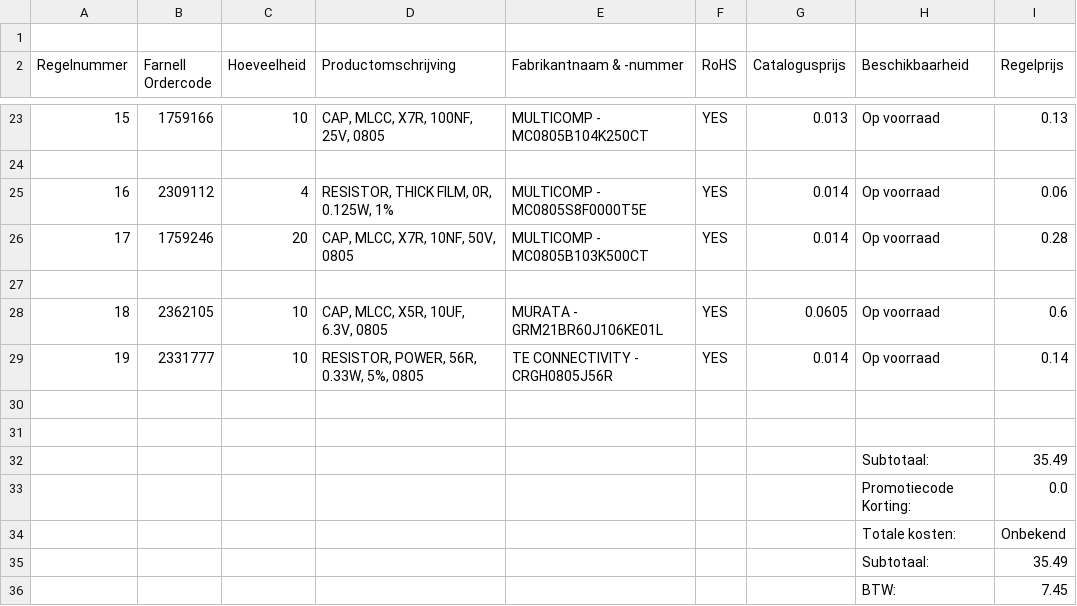
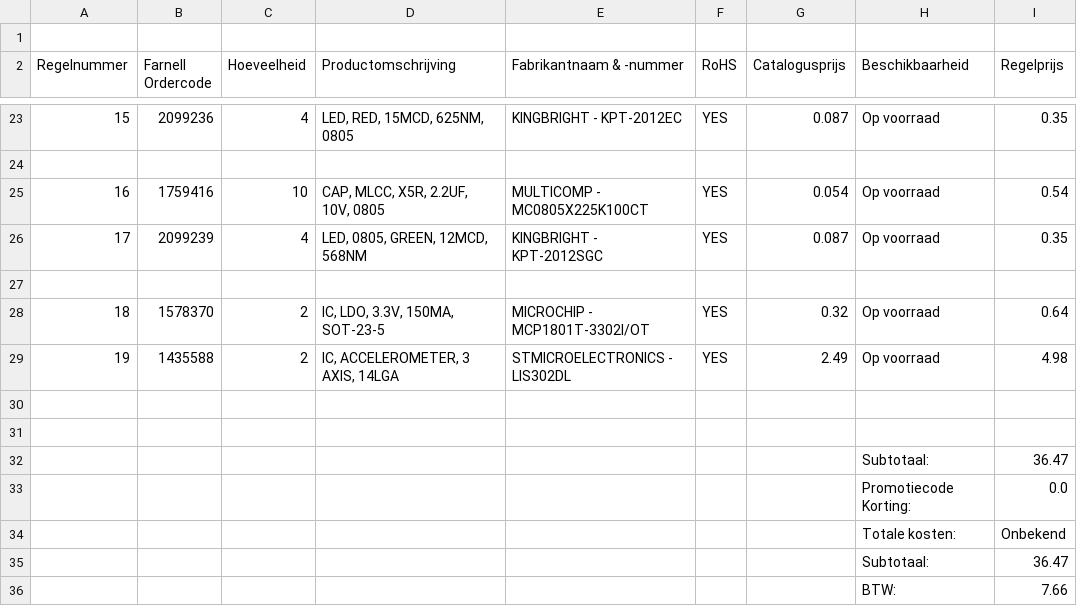
Before and after one commit to zegervdv/HOPDrone, a CSV file: pcb/basket.csv, drawn as a sheet; only a part is shown, gaps mark what is left out; the diff covers the shown part only; the diff names each change by its address in the sheet, - before the commit and + after, or states it on an @@ line.

```diff
--- a/pcb/basket.csv
+++ b/pcb/basket.csv
-B23 (Farnell Ordercode): 1759166
+B23 (Farnell Ordercode): 2099236
-C23 (Hoeveelheid): 10
+C23 (Hoeveelheid): 4
-D23 (Productomschrijving): CAP, MLCC, X7R, 100NF, 25V, 0805
+D23 (Productomschrijving): LED, RED, 15MCD, 625NM, 0805
-E23 (Fabrikantnaam & -nummer): MULTICOMP - MC0805B104K250CT
+E23 (Fabrikantnaam & -nummer): KINGBRIGHT - KPT-2012EC
-G23 (Catalogusprijs): 0.013
+G23 (Catalogusprijs): 0.087
-I23 (Regelprijs): 0.13
+I23 (Regelprijs): 0.35
-B25 (Farnell Ordercode): 2309112
+B25 (Farnell Ordercode): 1759416
-C25 (Hoeveelheid): 4
+C25 (Hoeveelheid): 10
-D25 (Productomschrijving): RESISTOR, THICK FILM, 0R, 0.125W, 1%
+D25 (Productomschrijving): CAP, MLCC, X5R, 2.2UF, 10V, 0805
-E25 (Fabrikantnaam & -nummer): MULTICOMP - MC0805S8F0000T5E
+E25 (Fabrikantnaam & -nummer): MULTICOMP - MC0805X225K100CT
-G25 (Catalogusprijs): 0.014
+G25 (Catalogusprijs): 0.054
-I25 (Regelprijs): 0.06
+I25 (Regelprijs): 0.54
-B26 (Farnell Ordercode): 1759246
+B26 (Farnell Ordercode): 2099239
-C26 (Hoeveelheid): 20
+C26 (Hoeveelheid): 4
-D26 (Productomschrijving): CAP, MLCC, X7R, 10NF, 50V, 0805
+D26 (Productomschrijving): LED, 0805, GREEN, 12MCD, 568NM
-E26 (Fabrikantnaam & -nummer): MULTICOMP - MC0805B103K500CT
+E26 (Fabrikantnaam & -nummer): KINGBRIGHT - KPT-2012SGC
-G26 (Catalogusprijs): 0.014
+G26 (Catalogusprijs): 0.087
-I26 (Regelprijs): 0.28
+I26 (Regelprijs): 0.35
-B28 (Farnell Ordercode): 2362105
+B28 (Farnell Ordercode): 1578370
-C28:C29 (Hoeveelheid): 10
+C28:C29 (Hoeveelheid): 2
-D28 (Productomschrijving): CAP, MLCC, X5R, 10UF, 6.3V, 0805
+D28 (Productomschrijving): IC, LDO, 3.3V, 150MA, SOT-23-5
-E28 (Fabrikantnaam & -nummer): MURATA - GRM21BR60J106KE01L
+E28 (Fabrikantnaam & -nummer): MICROCHIP - MCP1801T-3302I/OT
-G28 (Catalogusprijs): 0.0605
+G28 (Catalogusprijs): 0.32
-I28 (Regelprijs): 0.6
+I28 (Regelprijs): 0.64
-B29 (Farnell Ordercode): 2331777
+B29 (Farnell Ordercode): 1435588
-D29 (Productomschrijving): RESISTOR, POWER, 56R, 0.33W, 5%, 0805
+D29 (Productomschrijving): IC, ACCELEROMETER, 3 AXIS, 14LGA
-E29 (Fabrikantnaam & -nummer): TE CONNECTIVITY - CRGH0805J56R
+E29 (Fabrikantnaam & -nummer): STMICROELECTRONICS - LIS302DL
-G29 (Catalogusprijs): 0.014
+G29 (Catalogusprijs): 2.49
-I29 (Regelprijs): 0.14
+I29 (Regelprijs): 4.98
-I32 (Regelprijs): 35.49
+I32 (Regelprijs): 36.47
-I35 (Regelprijs): 35.49
+I35 (Regelprijs): 36.47
-I36 (Regelprijs): 7.45
+I36 (Regelprijs): 7.66
```
Also changed, not shown: 5 added rows, 5 removed rows and 52 edited cells elsewhere in this file.
